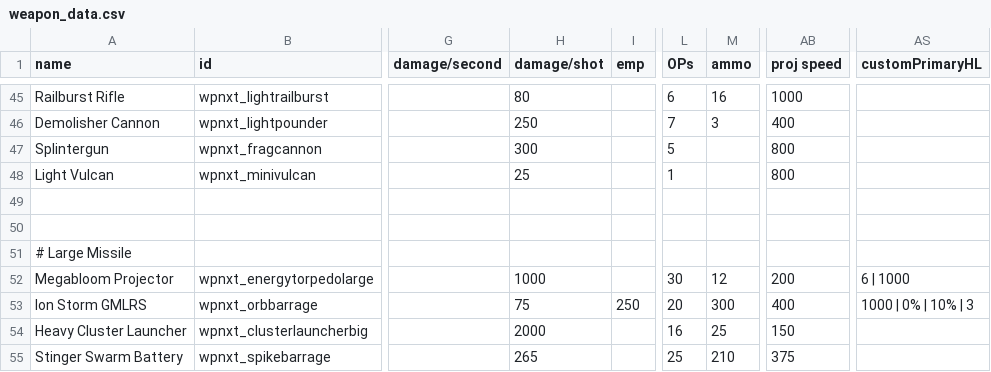
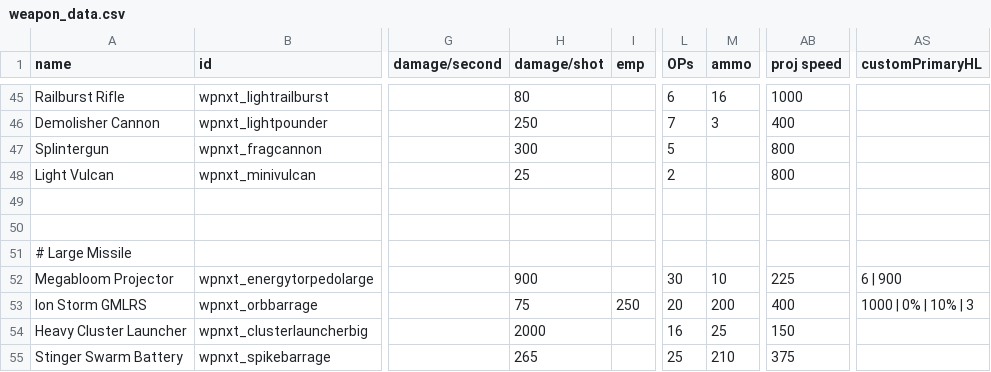
Before and after one commit to qcwxezda/Starsector-Unthemed-Weapons, a CSV file: data/weapons/weapon_data.csv, drawn as a sheet; only a part is shown, gaps mark what is left out; the diff covers the shown part only; the diff names each change by its address in the sheet, - before the commit and + after, or states it on an @@ line.

```diff
--- a/data/weapons/weapon_data.csv
+++ b/data/weapons/weapon_data.csv
-L48 (OPs): 1
+L48 (OPs): 2
-H52 (damage/shot): 1000
+H52 (damage/shot): 900
-M52 (ammo): 12
+M52 (ammo): 10
-AB52 (proj speed): 200
+AB52 (proj speed): 225
-AS52 (customPrimaryHL): 6 | 1000
+AS52 (customPrimaryHL): 6 | 900
-M53 (ammo): 300
+M53 (ammo): 200
```
Also changed, not shown: 18 edited cells elsewhere in this file, 15 other files.
